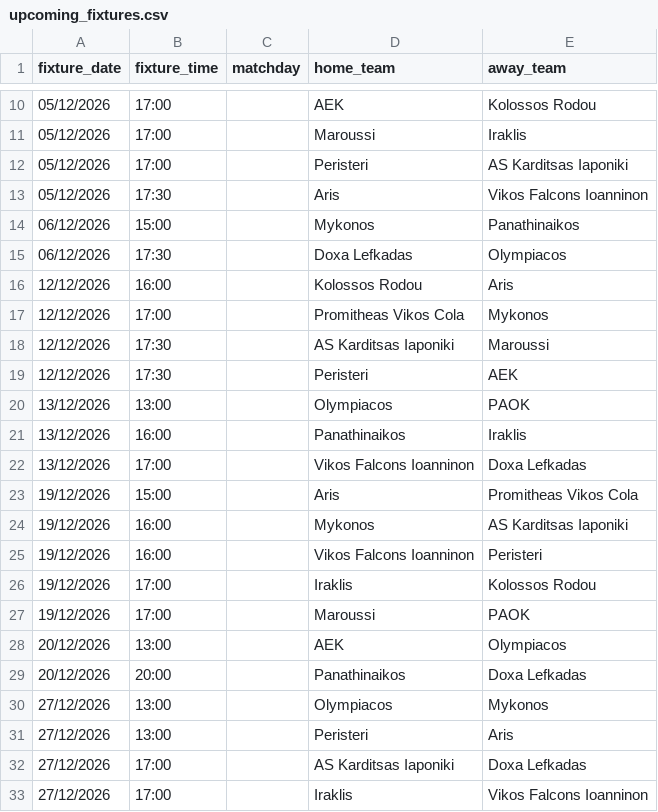
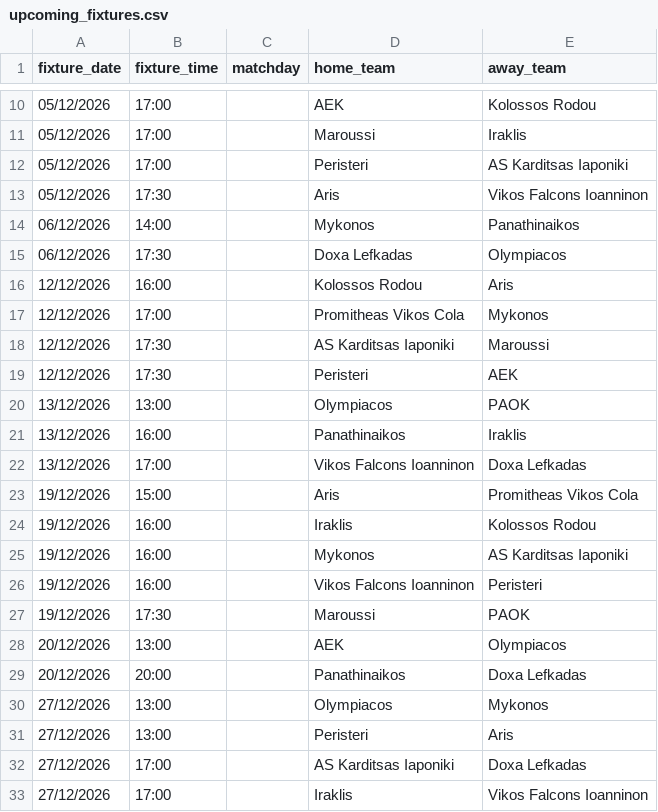
Before and after one commit to Dimiany/gbl-predictor, a CSV file: data/raw/upcoming_fixtures.csv, drawn as a sheet; only a part is shown, gaps mark what is left out.

```diff
--- a/data/raw/upcoming_fixtures.csv
+++ b/data/raw/upcoming_fixtures.csv
@@ -13,3 +13,3 @@ fixture_date,fixture_time,matchday,home_team,away_team
 05/12/2026,17:30,,Aris,Vikos Falcons Ioanninon
-06/12/2026,15:00,,Mykonos,Panathinaikos
+06/12/2026,14:00,,Mykonos,Panathinaikos
 06/12/2026,17:30,,Doxa Lefkadas,Olympiacos
@@ -23,6 +23,6 @@ fixture_date,fixture_time,matchday,home_team,away_team
 19/12/2026,15:00,,Aris,Promitheas Vikos Cola
+19/12/2026,16:00,,Iraklis,Kolossos Rodou
 19/12/2026,16:00,,Mykonos,AS Karditsas Iaponiki
 19/12/2026,16:00,,Vikos Falcons Ioanninon,Peristeri
-19/12/2026,17:00,,Iraklis,Kolossos Rodou
-19/12/2026,17:00,,Maroussi,PAOK
+19/12/2026,17:30,,Maroussi,PAOK
 20/12/2026,13:00,,AEK,Olympiacos
```
Also changed, not shown: data/prediction_history.csv.
